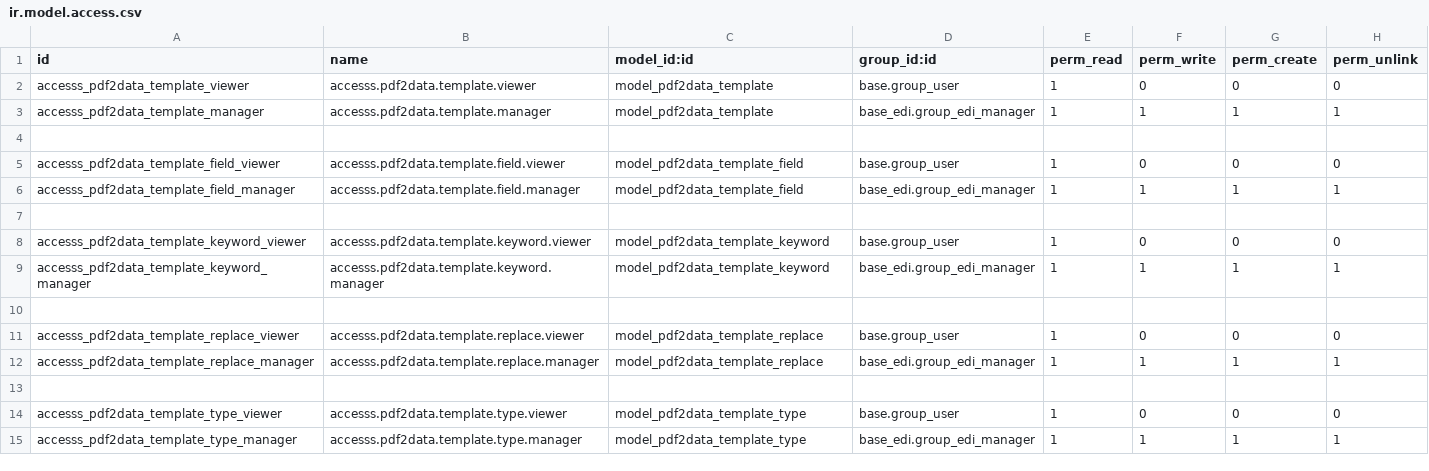
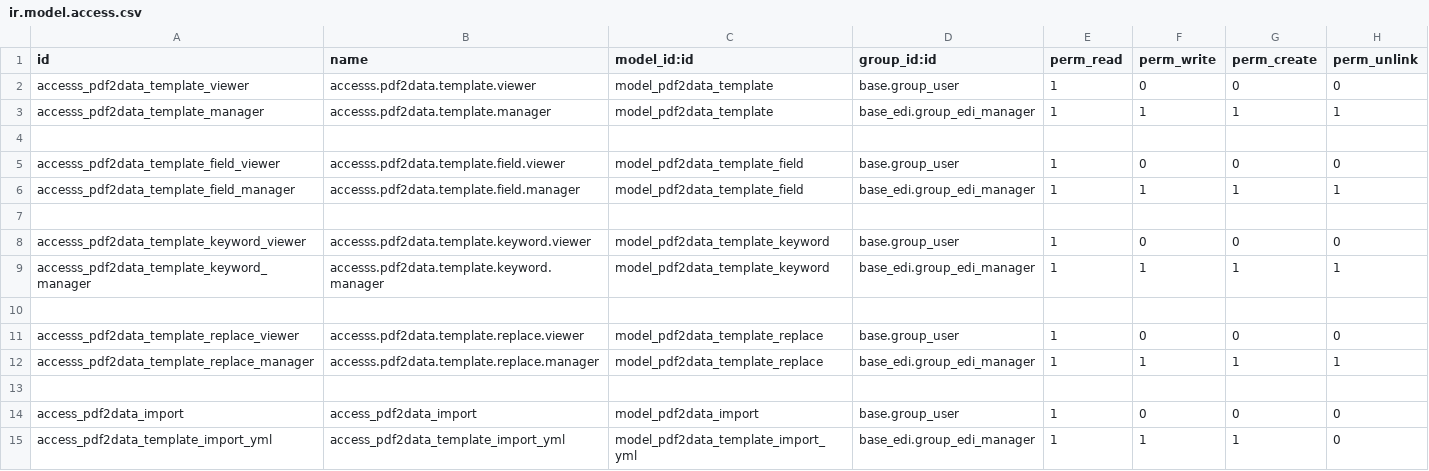
Before and after one commit to OCA/edi, a CSV file: edi_pdf2data_oca/security/ir.model.access.csv, drawn as a sheet.

Commit message:
[MIG] edi_pdf2data_oca: Migration to 14.0

```diff
--- a/edi_pdf2data_oca/security/ir.model.access.csv
+++ b/edi_pdf2data_oca/security/ir.model.access.csv
@@ -13,3 +13,3 @@ accesss_pdf2data_template_replace_manager,accesss.pdf2data.template.replace.mana
 
-accesss_pdf2data_template_type_viewer,accesss.pdf2data.template.type.viewer,model_pdf2data_template_type,base.group_user,1,0,0,0
-accesss_pdf2data_template_type_manager,accesss.pdf2data.template.type.manager,model_pdf2data_template_type,base_edi.group_edi_manager,1,1,1,1
+access_pdf2data_import,access_pdf2data_import,model_pdf2data_import,base.group_user,1,0,0,0
+access_pdf2data_template_import_yml,access_pdf2data_template_import_yml,model_pdf2data_template_import_yml,base_edi.group_edi_manager,1,1,1,0
```
Also changed, not shown: 13 other files.
